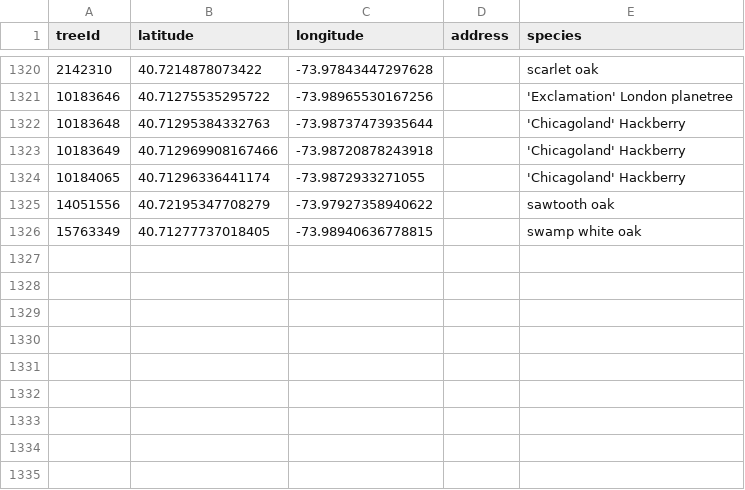
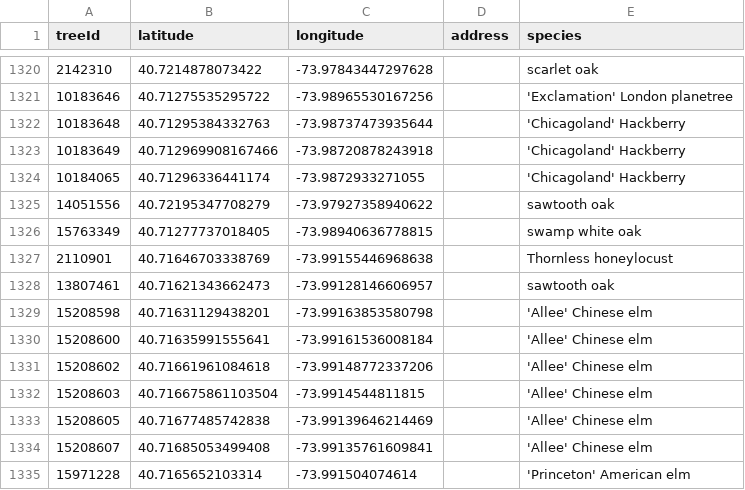
Before and after one commit to hadas-lesecologycenter/nyc-tree-dashboard, a CSV file: data/trees.csv, drawn as a sheet; only a part is shown, gaps mark what is left out; the diff names each change by its address in the sheet, - before the commit and + after, or states it on an @@ line.

Commit message:
Tree coords 2026-09-29 (+9)

```diff
--- a/data/trees.csv
+++ b/data/trees.csv
+row 1327: 2110901 | 40.71646703338769 | -73.99155446968638 |  | Thornless honeylocust
+row 1328: 13807461 | 40.71621343662473 | -73.99128146606957 |  | sawtooth oak
+row 1329: 15208598 | 40.71631129438201 | -73.99163853580798 |  | 'Allee' Chinese elm
+row 1330: 15208600 | 40.71635991555641 | -73.99161536008184 |  | 'Allee' Chinese elm
+row 1331: 15208602 | 40.71661961084618 | -73.99148772337206 |  | 'Allee' Chinese elm
+row 1332: 15208603 | 40.716675861103504 | -73.9914544811815 |  | 'Allee' Chinese elm
+row 1333: 15208605 | 40.71677485742838 | -73.99139646214469 |  | 'Allee' Chinese elm
+row 1334: 15208607 | 40.71685053499408 | -73.99135761609841 |  | 'Allee' Chinese elm
+row 1335: 15971228 | 40.7165652103314 | -73.991504074614 |  | 'Princeton' American elm
```
